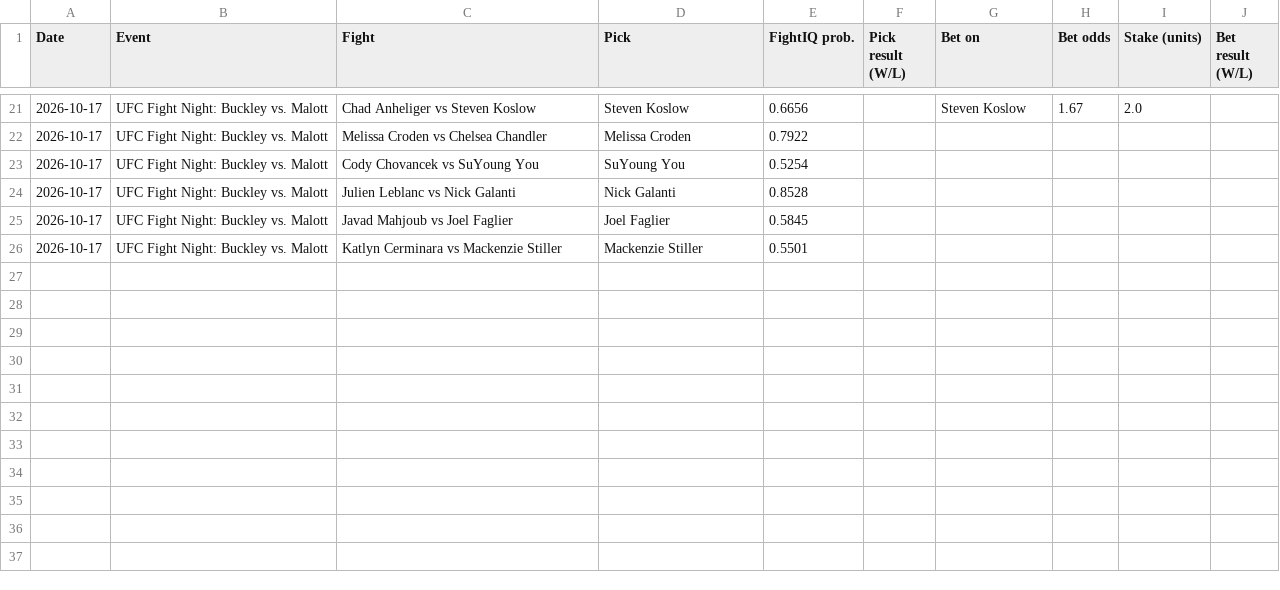
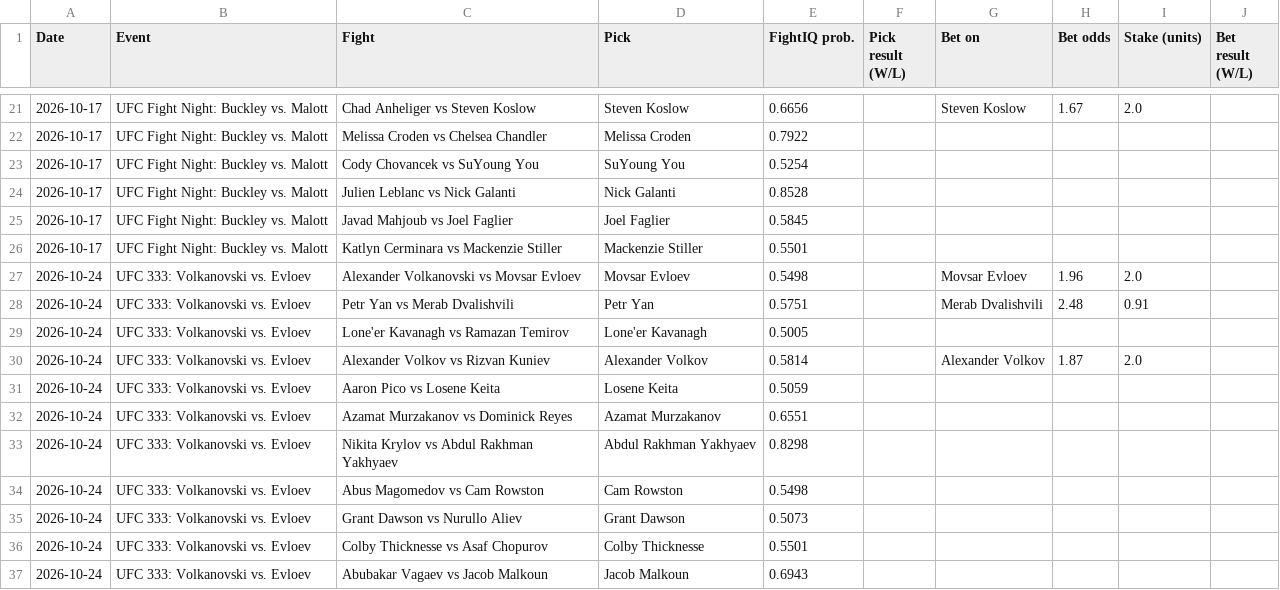
Before and after one commit to johnthewizwe23/FightIQ, a CSV file: site_data/tracking.csv, drawn as a sheet; only a part is shown, gaps mark what is left out; the diff names each change by its address in the sheet, - before the commit and + after, or states it on an @@ line.

Commit message:
FightIQ update 2026-10-17 21:44 UTC

```diff
--- a/site_data/tracking.csv
+++ b/site_data/tracking.csv
+row 27: 2026-10-24 | UFC 333: Volkanovski vs. Evloev | Alexander Volkanovski vs Movsar Evloev | Movsar Evloev | 0.5498 |  | Movsar Evloev | 1.96 | 2.0
+row 28: 2026-10-24 | UFC 333: Volkanovski vs. Evloev | Petr Yan vs Merab Dvalishvili | Petr Yan | 0.5751 |  | Merab Dvalishvili | 2.48 | 0.91
+row 29: 2026-10-24 | UFC 333: Volkanovski vs. Evloev | Lone'er Kavanagh vs Ramazan Temirov | Lone'er Kavanagh | 0.5005
+row 30: 2026-10-24 | UFC 333: Volkanovski vs. Evloev | Alexander Volkov vs Rizvan Kuniev | Alexander Volkov | 0.5814 |  | Alexander Volkov | 1.87 | 2.0
+row 31: 2026-10-24 | UFC 333: Volkanovski vs. Evloev | Aaron Pico vs Losene Keita | Losene Keita | 0.5059
+row 32: 2026-10-24 | UFC 333: Volkanovski vs. Evloev | Azamat Murzakanov vs Dominick Reyes | Azamat Murzakanov | 0.6551
+row 33: 2026-10-24 | UFC 333: Volkanovski vs. Evloev | Nikita Krylov vs Abdul Rakhman Yakhyaev | Abdul Rakhman Yakhyaev | 0.8298
+row 34: 2026-10-24 | UFC 333: Volkanovski vs. Evloev | Abus Magomedov vs Cam Rowston | Cam Rowston | 0.5498
+row 35: 2026-10-24 | UFC 333: Volkanovski vs. Evloev | Grant Dawson vs Nurullo Aliev | Grant Dawson | 0.5073
+row 36: 2026-10-24 | UFC 333: Volkanovski vs. Evloev | Colby Thicknesse vs Asaf Chopurov | Colby Thicknesse | 0.5501
+row 37: 2026-10-24 | UFC 333: Volkanovski vs. Evloev | Abubakar Vagaev vs Jacob Malkoun | Jacob Malkoun | 0.6943
```
Also changed, not shown: 8 other files.
